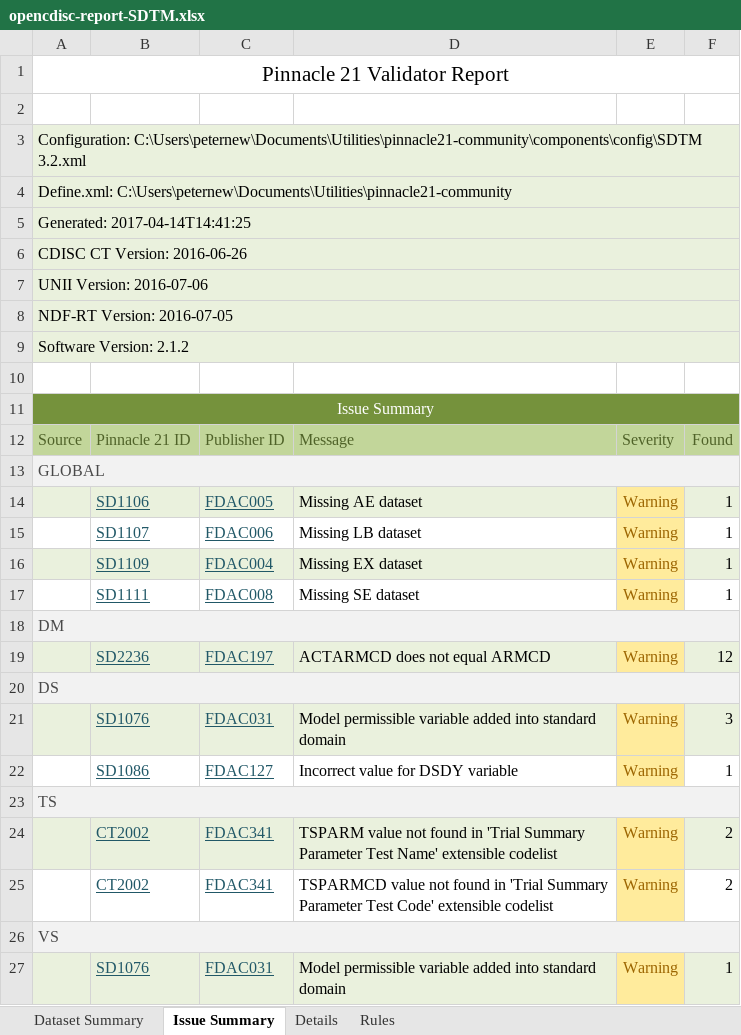
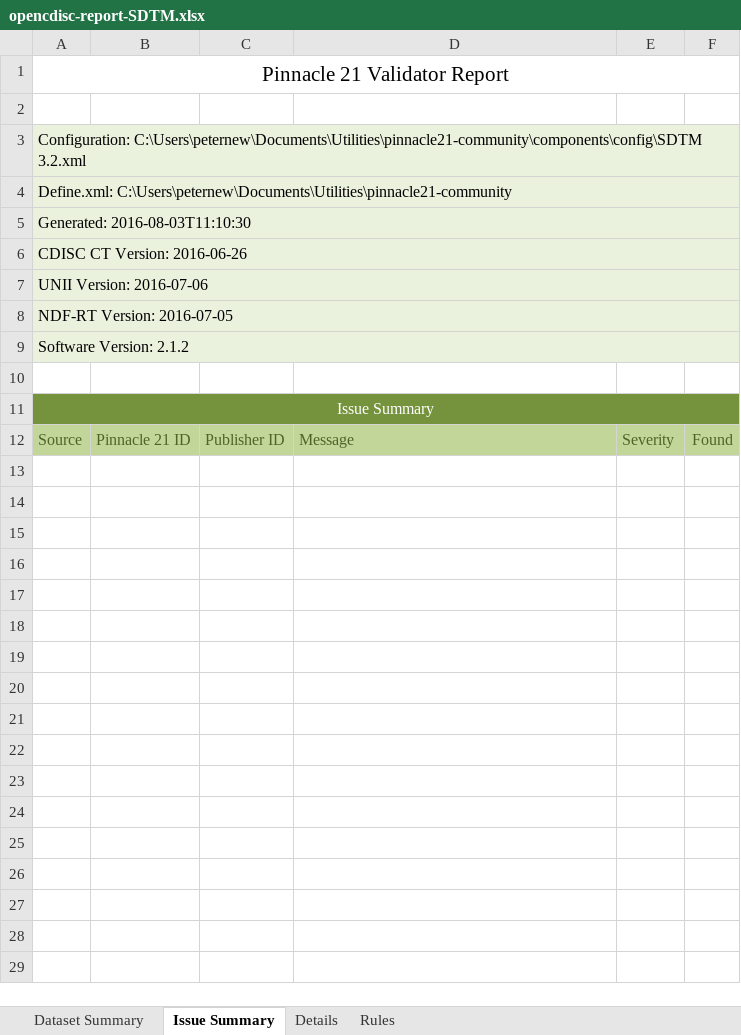
Before and after one commit to mtandp/TestDataFactory, an Excel workbook: Updated/opencdisc-report-SDTM.xlsx, sheet Issue Summary, drawn as a sheet; values as stored, in another font and other column widths than the file's, no borders; the diff names each change by its address in the sheet, - before the commit and + after, or states it on an @@ line.

Commit message:
test as of 04/15/2017 (including SE domain)

```diff
--- a/Updated/opencdisc-report-SDTM.xlsx (sheet Issue Summary)
+++ b/Updated/opencdisc-report-SDTM.xlsx (sheet Issue Summary)
-A5: Generated: 2017-04-14T14:41:25
+A5: Generated: 2016-08-03T11:10:30
-row 13: GLOBAL
-row 14:  | SD1106 | FDAC005 | Missing AE dataset | Warning | 1
-row 15:  | SD1107 | FDAC006 | Missing LB dataset | Warning | 1
-row 16:  | SD1109 | FDAC004 | Missing EX dataset | Warning | 1
-row 17:  | SD1111 | FDAC008 | Missing SE dataset | Warning | 1
-row 18: DM
-row 19:  | SD2236 | FDAC197 | ACTARMCD does not equal ARMCD | Warning | 12
-row 20: DS
-row 21:  | SD1076 | FDAC031 | Model permissible variable added into standard domain | Warning | 3
-row 22:  | SD1086 | FDAC127 | Incorrect value for DSDY variable | Warning | 1
-row 23: TS
-row 24:  | CT2002 | FDAC341 | TSPARM value not found in 'Trial Summary Parameter Test Name' extensible codelist | Warning | 2
-row 25:  | CT2002 | FDAC341 | TSPARMCD value not found in 'Trial Summary Parameter Test Code' extensible codelist | Warning | 2
-row 26: VS
-row 27:  | SD1076 | FDAC031 | Model permissible variable added into standard domain | Warning | 1
```
Also changed, not shown: sheet Details, sheet Dataset Summary.
